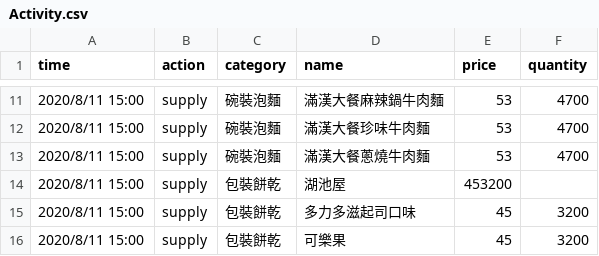
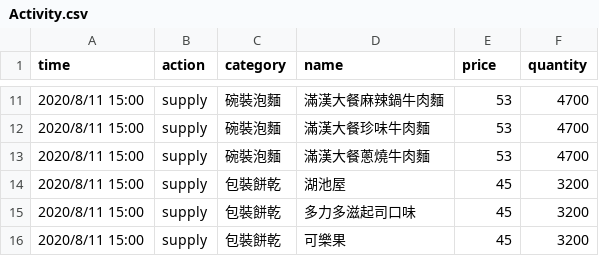
Before and after one commit to MarkLai0317/Checkout-System, a CSV file: data/Activity.csv, drawn as a sheet; only a part is shown, gaps mark what is left out; the diff names each change by its address in the sheet, - before the commit and + after, or states it on an @@ line.

Commit message:
新增inventory和activity的內容

```diff
--- a/data/Activity.csv
+++ b/data/Activity.csv
-E14 (price): 453200
+E14 (price): 45
-F14 (quantity): (empty)
+F14 (quantity): 3200
```
